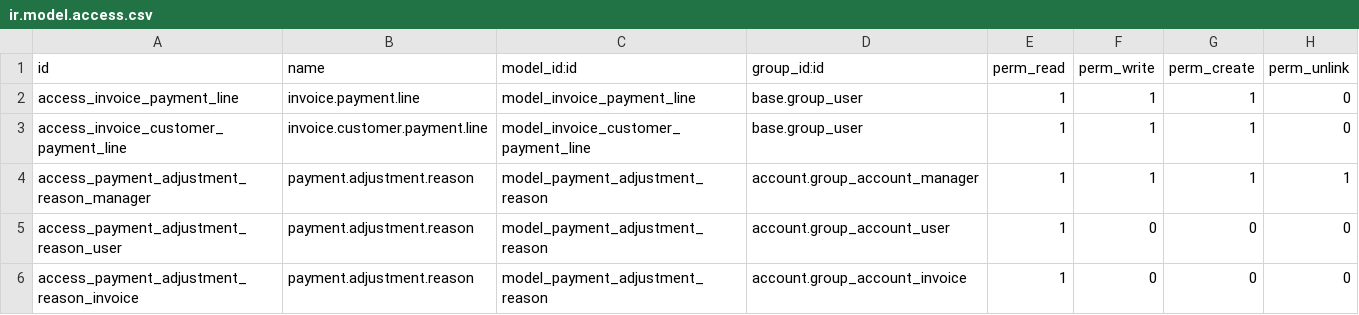
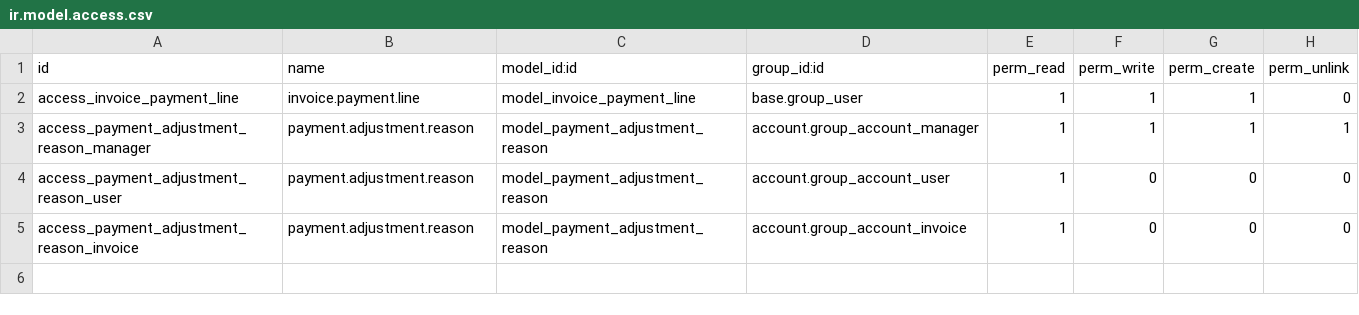
Before and after one commit to ursais/account-payment, a CSV file: account_payment_batch_process/security/ir.model.access.csv, drawn as a sheet.

Commit message:
[REF] account_payment_batch_process

```diff
--- a/account_payment_batch_process/security/ir.model.access.csv
+++ b/account_payment_batch_process/security/ir.model.access.csv
@@ -2,3 +2,2 @@ id,name,model_id:id,group_id:id,perm_read,perm_write,perm_create,perm_unlink
 access_invoice_payment_line,invoice.payment.line,model_invoice_payment_line,base.group_user,1,1,1,0
-access_invoice_customer_payment_line,invoice.customer.payment.line,model_invoice_customer_payment_line,base.group_user,1,1,1,0
 access_payment_adjustment_reason_manager,payment.adjustment.reason,model_payment_adjustment_reason,account.group_account_manager,1,1,1,1
```
Also changed, not shown: 7 other files.
